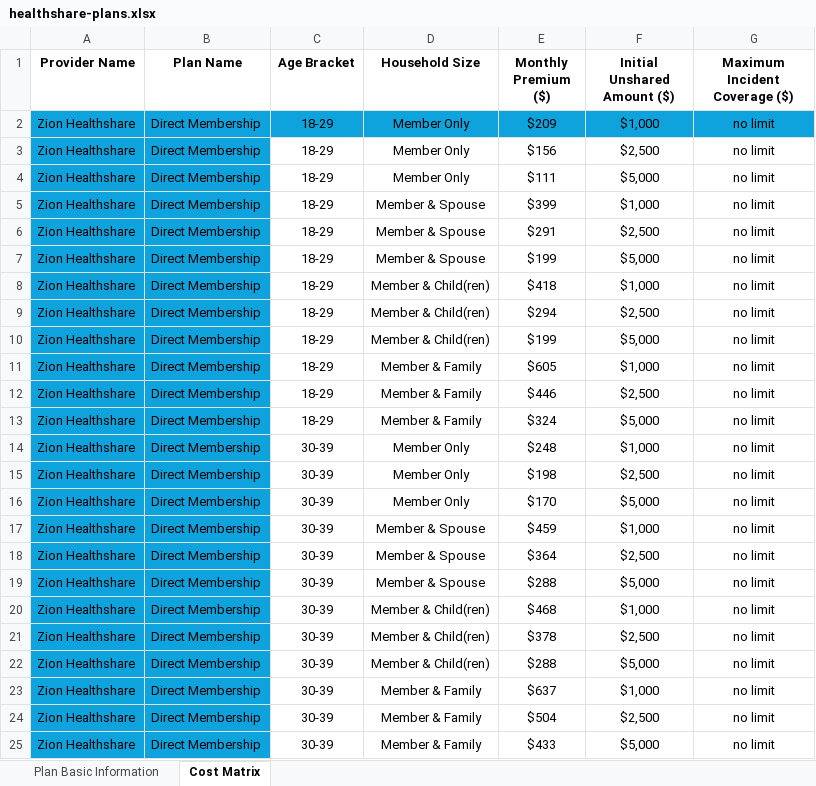
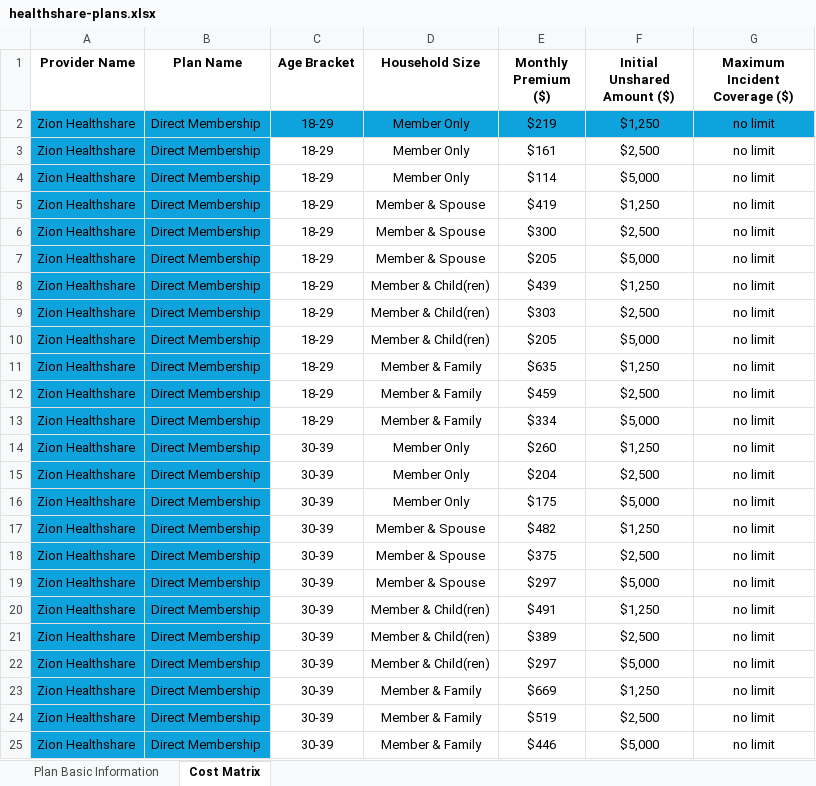
Before and after one commit to michaelcaz/healthshare-site, an Excel workbook: healthshare-plans.xlsx, sheet Cost Matrix, drawn as a sheet; only a part is shown; values as stored, in another font and other column widths than the file's, no borders; the diff covers the shown part only; the diff names each change by its address in the sheet, - before the commit and + after, or states it on an @@ line.

```diff
--- a/healthshare-plans.xlsx (sheet Cost Matrix)
+++ b/healthshare-plans.xlsx (sheet Cost Matrix)
-E2 (Monthly Premium ($)): $209
+E2 (Monthly Premium ($)): $219
-F2 (Initial Unshared Amount ($)): $1,000
+F2 (Initial Unshared Amount ($)): $1,250
-E3 (Monthly Premium ($)): $156
+E3 (Monthly Premium ($)): $161
-E4 (Monthly Premium ($)): $111
+E4 (Monthly Premium ($)): $114
-E5 (Monthly Premium ($)): $399
+E5 (Monthly Premium ($)): $419
-F5 (Initial Unshared Amount ($)): $1,000
+F5 (Initial Unshared Amount ($)): $1,250
-E6 (Monthly Premium ($)): $291
+E6 (Monthly Premium ($)): $300
-E7 (Monthly Premium ($)): $199
+E7 (Monthly Premium ($)): $205
-E8 (Monthly Premium ($)): $418
+E8 (Monthly Premium ($)): $439
-F8 (Initial Unshared Amount ($)): $1,000
+F8 (Initial Unshared Amount ($)): $1,250
-E9 (Monthly Premium ($)): $294
+E9 (Monthly Premium ($)): $303
-E10 (Monthly Premium ($)): $199
+E10 (Monthly Premium ($)): $205
-E11 (Monthly Premium ($)): $605
+E11 (Monthly Premium ($)): $635
-F11 (Initial Unshared Amount ($)): $1,000
+F11 (Initial Unshared Amount ($)): $1,250
-E12 (Monthly Premium ($)): $446
+E12 (Monthly Premium ($)): $459
-E13 (Monthly Premium ($)): $324
+E13 (Monthly Premium ($)): $334
-E14 (Monthly Premium ($)): $248
+E14 (Monthly Premium ($)): $260
-F14 (Initial Unshared Amount ($)): $1,000
+F14 (Initial Unshared Amount ($)): $1,250
-E15 (Monthly Premium ($)): $198
+E15 (Monthly Premium ($)): $204
-E16 (Monthly Premium ($)): $170
+E16 (Monthly Premium ($)): $175
-E17 (Monthly Premium ($)): $459
+E17 (Monthly Premium ($)): $482
-F17 (Initial Unshared Amount ($)): $1,000
+F17 (Initial Unshared Amount ($)): $1,250
-E18 (Monthly Premium ($)): $364
+E18 (Monthly Premium ($)): $375
-E19 (Monthly Premium ($)): $288
+E19 (Monthly Premium ($)): $297
-E20 (Monthly Premium ($)): $468
+E20 (Monthly Premium ($)): $491
-F20 (Initial Unshared Amount ($)): $1,000
+F20 (Initial Unshared Amount ($)): $1,250
-E21 (Monthly Premium ($)): $378
+E21 (Monthly Premium ($)): $389
-E22 (Monthly Premium ($)): $288
+E22 (Monthly Premium ($)): $297
-E23 (Monthly Premium ($)): $637
+E23 (Monthly Premium ($)): $669
-F23 (Initial Unshared Amount ($)): $1,000
+F23 (Initial Unshared Amount ($)): $1,250
-E24 (Monthly Premium ($)): $504
+E24 (Monthly Premium ($)): $519
-E25 (Monthly Premium ($)): $433
+E25 (Monthly Premium ($)): $446
```
Also changed, not shown: 313 edited cells elsewhere in this sheet, 2 other files.
